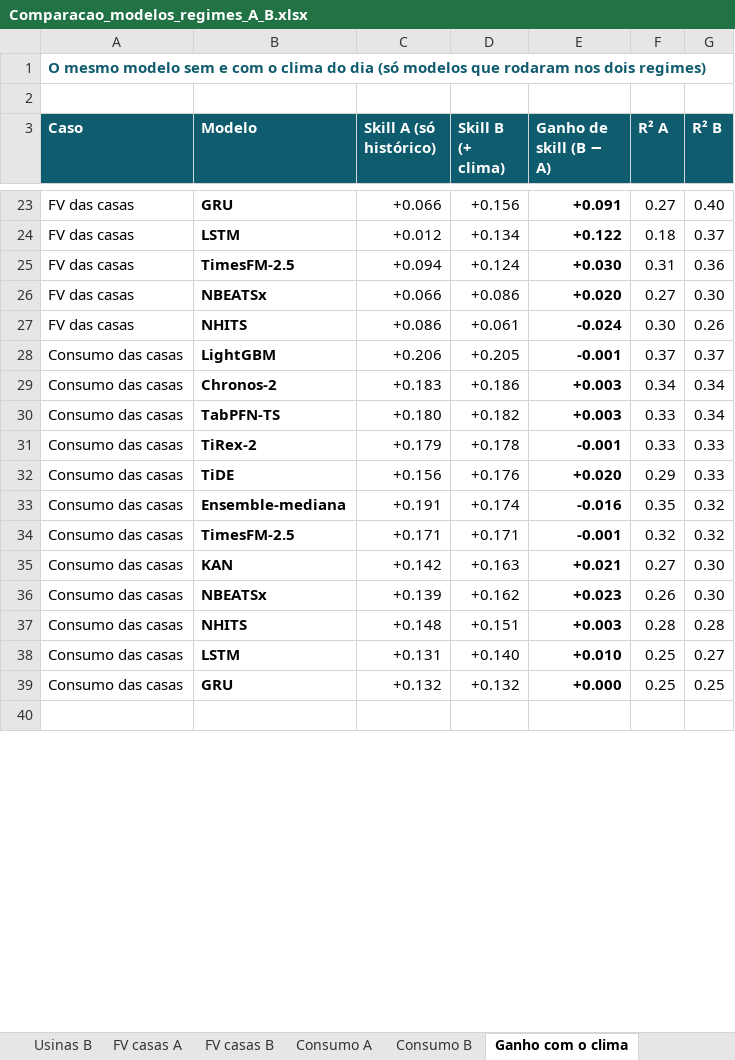
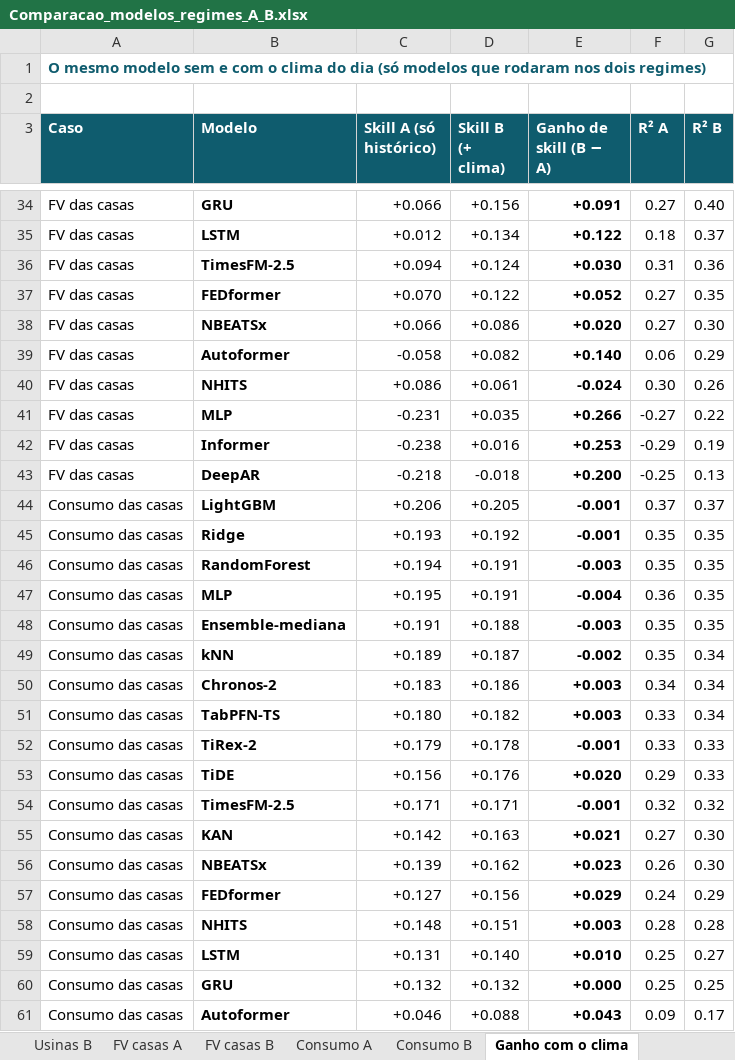
Before and after one commit to JoaoCarlos134/prosumer, an Excel workbook: docs/literatura/Comparacao_modelos_regimes_A_B.xlsx, sheet Ganho com o clima, drawn as a sheet; only a part is shown, gaps mark what is left out; the shorter side is filled out with more unchanged rows; values as stored, in another font and other column widths than the file's, no borders; removed rows and columns are numbered as before the commit, all else as after; the diff covers the shown part only; the diff names each change by its address in the sheet, - before the commit and + after, or states it on an @@ line.

```diff
--- a/docs/literatura/Comparacao_modelos_regimes_A_B.xlsx (sheet Ganho com o clima)
+++ b/docs/literatura/Comparacao_modelos_regimes_A_B.xlsx (sheet Ganho com o clima)
+row 37: FV das casas | FEDformer | +0.070 | +0.122 | +0.052 | 0.27 | 0.35
+row 39: FV das casas | Autoformer | -0.058 | +0.082 | +0.140 | 0.06 | 0.29
+row 41: FV das casas | MLP | -0.231 | +0.035 | +0.266 | -0.27 | 0.22
+row 42: FV das casas | Informer | -0.238 | +0.016 | +0.253 | -0.29 | 0.19
+row 43: FV das casas | DeepAR | -0.218 | -0.018 | +0.200 | -0.25 | 0.13
+row 45: Consumo das casas | Ridge | +0.193 | +0.192 | -0.001 | 0.35 | 0.35
+row 46: Consumo das casas | RandomForest | +0.194 | +0.191 | -0.003 | 0.35 | 0.35
+row 47: Consumo das casas | MLP | +0.195 | +0.191 | -0.004 | 0.36 | 0.35
+row 48: Consumo das casas | Ensemble-mediana | +0.191 | +0.188 | -0.003 | 0.35 | 0.35
+row 49: Consumo das casas | kNN | +0.189 | +0.187 | -0.002 | 0.35 | 0.34
-row 33: Consumo das casas | Ensemble-mediana | +0.191 | +0.174 | -0.016 | 0.35 | 0.32
+row 57: Consumo das casas | FEDformer | +0.127 | +0.156 | +0.029 | 0.24 | 0.29
+row 61: Consumo das casas | Autoformer | +0.046 | +0.088 | +0.043 | 0.09 | 0.17
```
Also changed, not shown: 15 added rows, 2 removed rows and 1 edited cell elsewhere in this sheet, sheet Ranking geral, sheet FV casas A, sheet Consumo A, sheet Usinas A, sheet Usinas B, sheet Modelos previstos, 4 more sheets, docs/literatura/Visao_geral_modelos_previsao.xlsx, 6 other files.
